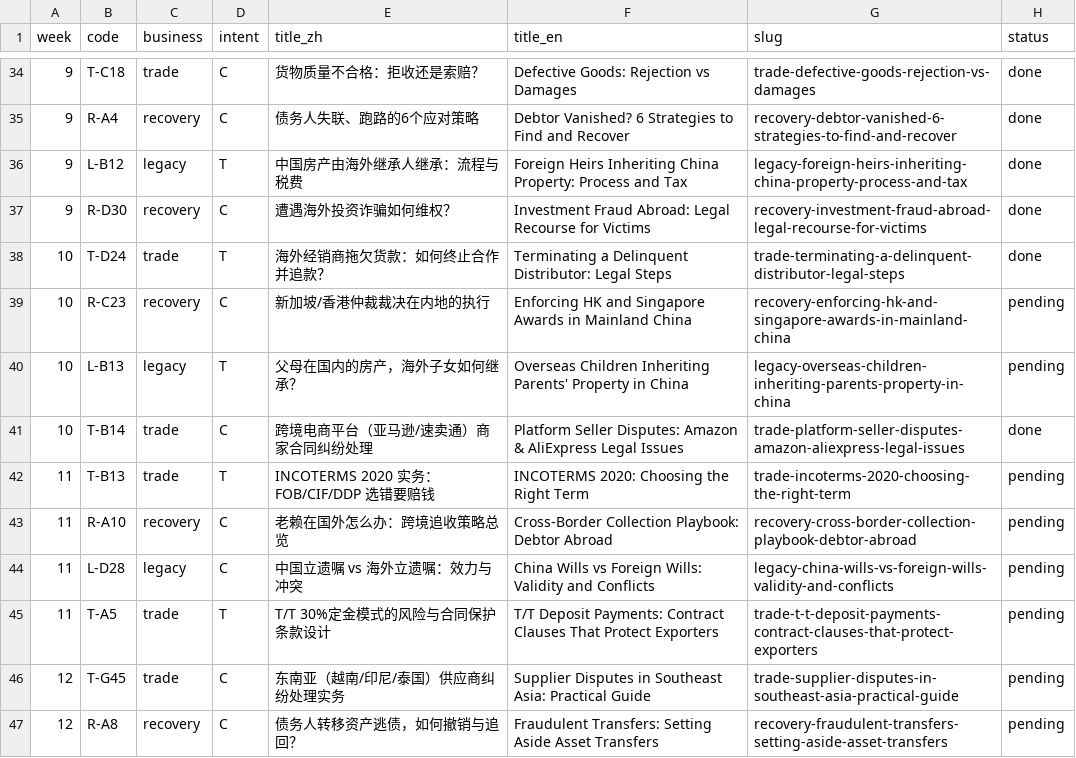
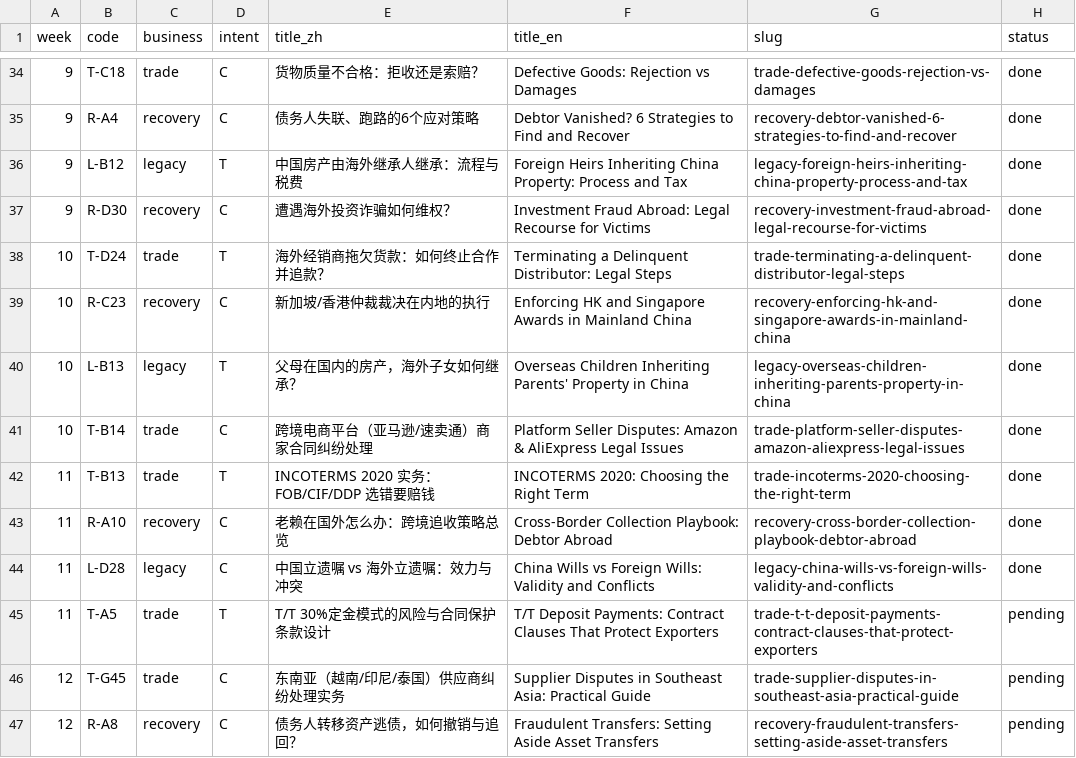
Before and after one commit to doublej9999/shenyuan-law-firm, a CSV file: docs/article-manifest.csv, drawn as a sheet; only a part is shown, gaps mark what is left out.

Commit message:
content: daily articles 5 篇 (W10,W11) 新加坡/香港仲裁裁决内地执行, 海外子女继承国内房产, INCOTERMS2020, 跨境追收策略, 中国/海外遗嘱效力 (#88)
Co-authored-by: doublej9999 <doublej9999@gmail.com>

```diff
--- a/docs/article-manifest.csv
+++ b/docs/article-manifest.csv
@@ -38,8 +38,8 @@
 10,T-D24,trade,T,海外经销商拖欠货款：如何终止合作并追款？,Terminating a Delinquent Distributor: Legal Steps,trade-terminating-a-delinquent-distributor-legal-steps,done
-10,R-C23,recovery,C,新加坡/香港仲裁裁决在内地的执行,Enforcing HK and Singapore Awards in Mainland China,recovery-enforcing-hk-and-singapore-awards-in-mainland-china,pending
-10,L-B13,legacy,T,父母在国内的房产，海外子女如何继承？,Overseas Children Inheriting Parents' Property in China,legacy-overseas-children-inheriting-parents-property-in-china,pending
+10,R-C23,recovery,C,新加坡/香港仲裁裁决在内地的执行,Enforcing HK and Singapore Awards in Mainland China,recovery-enforcing-hk-and-singapore-awards-in-mainland-china,done
+10,L-B13,legacy,T,父母在国内的房产，海外子女如何继承？,Overseas Children Inheriting Parents' Property in China,legacy-overseas-children-inheriting-parents-property-in-china,done
 10,T-B14,trade,C,跨境电商平台（亚马逊/速卖通）商家合同纠纷处理,Platform Seller Disputes: Amazon & AliExpress Legal Issues,trade-platform-seller-disputes-amazon-aliexpress-legal-issues,done
-11,T-B13,trade,T,INCOTERMS 2020 实务：FOB/CIF/DDP 选错要赔钱,INCOTERMS 2020: Choosing the Right Term,trade-incoterms-2020-choosing-the-right-term,pending
-11,R-A10,recovery,C,老赖在国外怎么办：跨境追收策略总览,Cross-Border Collection Playbook: Debtor Abroad,recovery-cross-border-collection-playbook-debtor-abroad,pending
-11,L-D28,legacy,C,中国立遗嘱 vs 海外立遗嘱：效力与冲突,China Wills vs Foreign Wills: Validity and Conflicts,legacy-china-wills-vs-foreign-wills-validity-and-conflicts,pending
+11,T-B13,trade,T,INCOTERMS 2020 实务：FOB/CIF/DDP 选错要赔钱,INCOTERMS 2020: Choosing the Right Term,trade-incoterms-2020-choosing-the-right-term,done
+11,R-A10,recovery,C,老赖在国外怎么办：跨境追收策略总览,Cross-Border Collection Playbook: Debtor Abroad,recovery-cross-border-collection-playbook-debtor-abroad,done
+11,L-D28,legacy,C,中国立遗嘱 vs 海外立遗嘱：效力与冲突,China Wills vs Foreign Wills: Validity and Conflicts,legacy-china-wills-vs-foreign-wills-validity-and-conflicts,done
 11,T-A5,trade,T,T/T 30%定金模式的风险与合同保护条款设计,T/T Deposit Payments: Contract Clauses That Protect Exporters,trade-t-t-deposit-payments-contract-clauses-that-protect-exporters,pending
```
Also changed, not shown: 6 other files.
